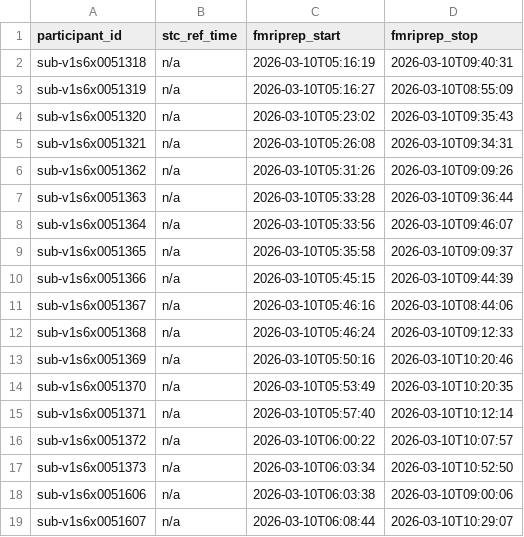
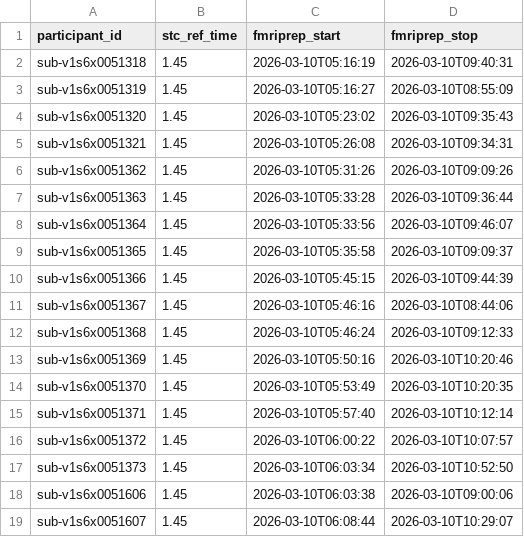
Before and after one commit to abide-fmriprep/v1s6, a TSV file: participants.tsv, drawn as a sheet.

Commit message:
fix: Populate stc_ref_time from fMRIPrep reports

```diff
--- a/participants.tsv
+++ b/participants.tsv
@@ -1,19 +1,19 @@
 participant_id	stc_ref_time	fmriprep_start	fmriprep_stop
-sub-v1s6x0051318	n/a	2026-03-10T05:16:19	2026-03-10T09:40:31
-sub-v1s6x0051319	n/a	2026-03-10T05:16:27	2026-03-10T08:55:09
-sub-v1s6x0051320	n/a	2026-03-10T05:23:02	2026-03-10T09:35:43
-sub-v1s6x0051321	n/a	2026-03-10T05:26:08	2026-03-10T09:34:31
-sub-v1s6x0051362	n/a	2026-03-10T05:31:26	2026-03-10T09:09:26
-sub-v1s6x0051363	n/a	2026-03-10T05:33:28	2026-03-10T09:36:44
-sub-v1s6x0051364	n/a	2026-03-10T05:33:56	2026-03-10T09:46:07
-sub-v1s6x0051365	n/a	2026-03-10T05:35:58	2026-03-10T09:09:37
-sub-v1s6x0051366	n/a	2026-03-10T05:45:15	2026-03-10T09:44:39
-sub-v1s6x0051367	n/a	2026-03-10T05:46:16	2026-03-10T08:44:06
-sub-v1s6x0051368	n/a	2026-03-10T05:46:24	2026-03-10T09:12:33
-sub-v1s6x0051369	n/a	2026-03-10T05:50:16	2026-03-10T10:20:46
-sub-v1s6x0051370	n/a	2026-03-10T05:53:49	2026-03-10T10:20:35
-sub-v1s6x0051371	n/a	2026-03-10T05:57:40	2026-03-10T10:12:14
-sub-v1s6x0051372	n/a	2026-03-10T06:00:22	2026-03-10T10:07:57
-sub-v1s6x0051373	n/a	2026-03-10T06:03:34	2026-03-10T10:52:50
-sub-v1s6x0051606	n/a	2026-03-10T06:03:38	2026-03-10T09:00:06
-sub-v1s6x0051607	n/a	2026-03-10T06:08:44	2026-03-10T10:29:07
+sub-v1s6x0051318	1.45	2026-03-10T05:16:19	2026-03-10T09:40:31
+sub-v1s6x0051319	1.45	2026-03-10T05:16:27	2026-03-10T08:55:09
+sub-v1s6x0051320	1.45	2026-03-10T05:23:02	2026-03-10T09:35:43
+sub-v1s6x0051321	1.45	2026-03-10T05:26:08	2026-03-10T09:34:31
+sub-v1s6x0051362	1.45	2026-03-10T05:31:26	2026-03-10T09:09:26
+sub-v1s6x0051363	1.45	2026-03-10T05:33:28	2026-03-10T09:36:44
+sub-v1s6x0051364	1.45	2026-03-10T05:33:56	2026-03-10T09:46:07
+sub-v1s6x0051365	1.45	2026-03-10T05:35:58	2026-03-10T09:09:37
+sub-v1s6x0051366	1.45	2026-03-10T05:45:15	2026-03-10T09:44:39
+sub-v1s6x0051367	1.45	2026-03-10T05:46:16	2026-03-10T08:44:06
+sub-v1s6x0051368	1.45	2026-03-10T05:46:24	2026-03-10T09:12:33
+sub-v1s6x0051369	1.45	2026-03-10T05:50:16	2026-03-10T10:20:46
+sub-v1s6x0051370	1.45	2026-03-10T05:53:49	2026-03-10T10:20:35
+sub-v1s6x0051371	1.45	2026-03-10T05:57:40	2026-03-10T10:12:14
+sub-v1s6x0051372	1.45	2026-03-10T06:00:22	2026-03-10T10:07:57
+sub-v1s6x0051373	1.45	2026-03-10T06:03:34	2026-03-10T10:52:50
+sub-v1s6x0051606	1.45	2026-03-10T06:03:38	2026-03-10T09:00:06
+sub-v1s6x0051607	1.45	2026-03-10T06:08:44	2026-03-10T10:29:07
```
